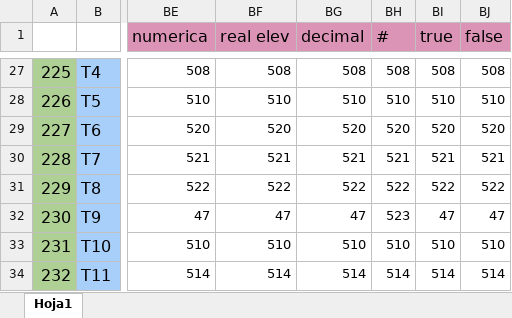
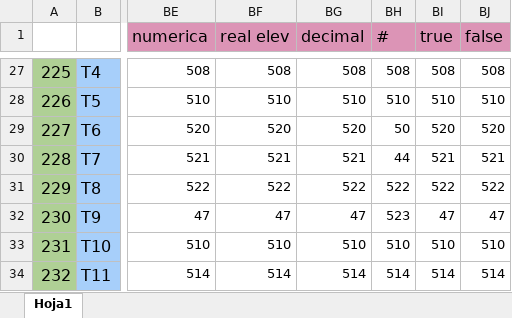
Before and after one commit to fungirox/TypeScript-Compiler, an Excel workbook: src/resources/matrizSintaxis.xlsx, sheet Hoja1, drawn as a sheet; only a part is shown, gaps mark what is left out; values as stored, in another font and other column widths than the file's, no borders; conditional formats not drawn; the diff names each change by its address in the sheet, - before the commit and + after, or states it on an @@ line.

```diff
--- a/src/resources/matrizSintaxis.xlsx (sheet Hoja1)
+++ b/src/resources/matrizSintaxis.xlsx (sheet Hoja1)
-BH29 (#): 520
+BH29 (#): 50
-BH30 (#): 521
+BH30 (#): 44
```
Also changed, not shown: out/production/compi/resources/matrizSintaxis.xlsx, 7 other files.
